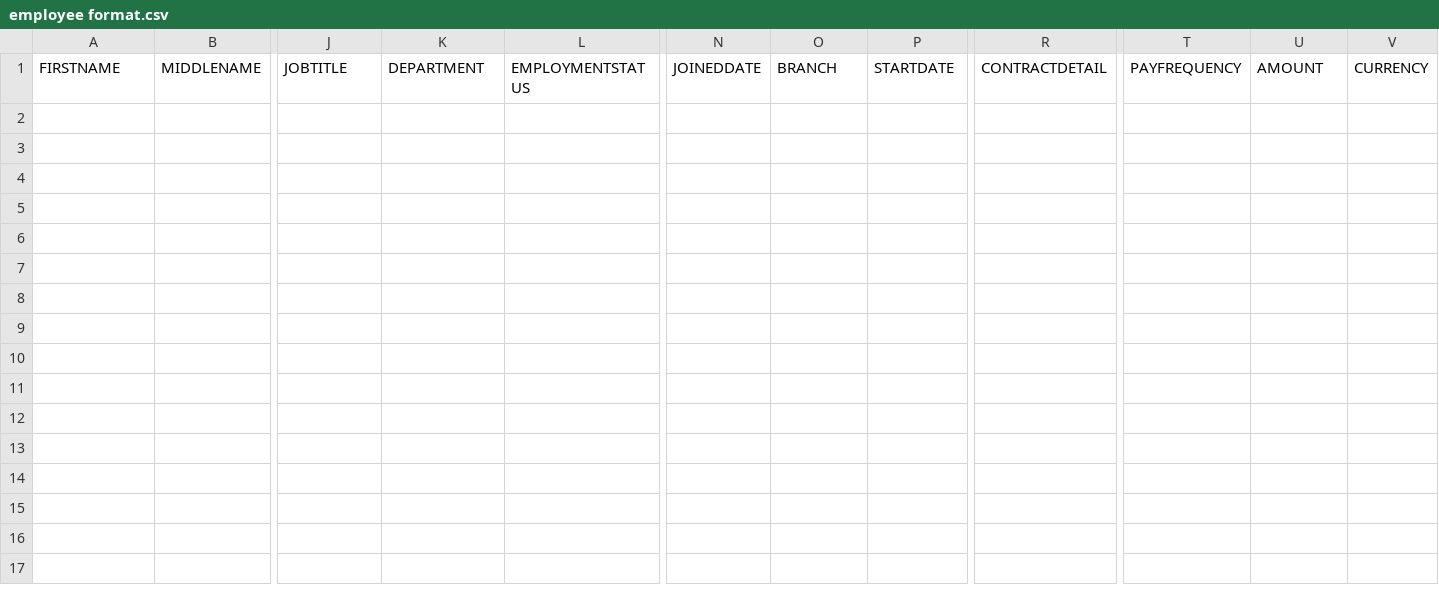
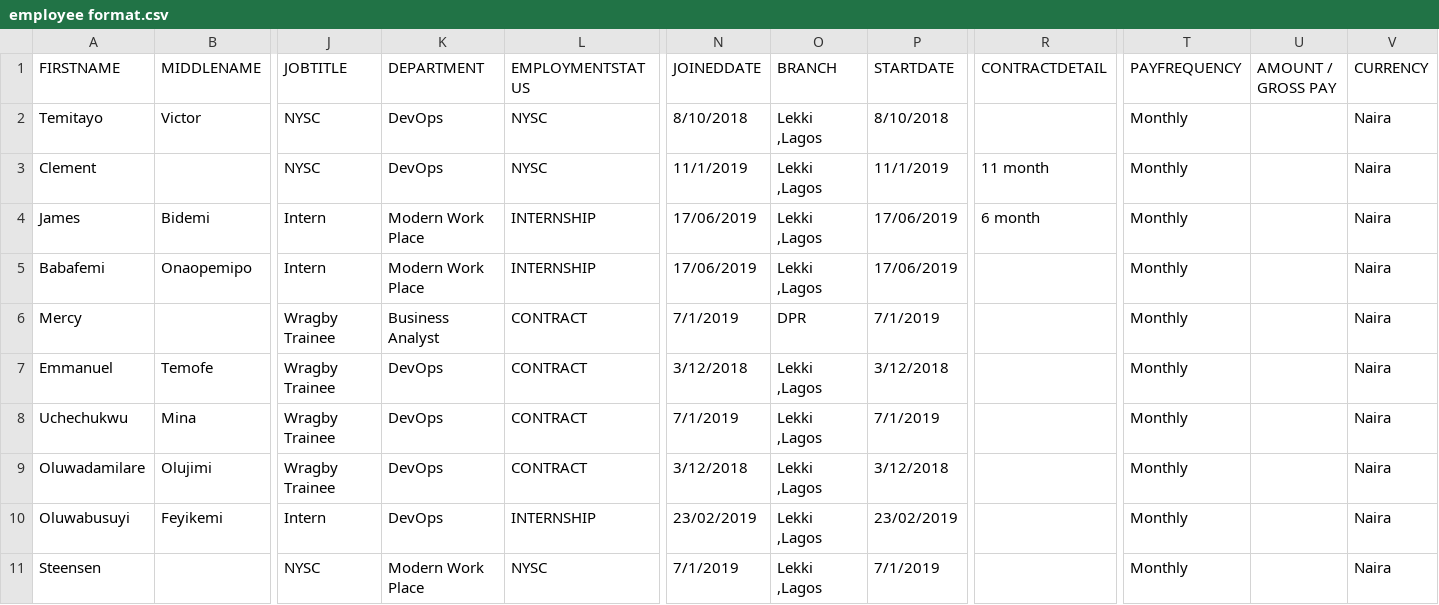
Before and after one commit to WragbyBusinessSolutions/E4Sme, a CSV file: E4S/wwwroot/employee format.csv, drawn as a sheet; only a part is shown, gaps mark what is left out; rows hold the shown columns only; the diff names each change by its address in the sheet, - before the commit and + after, or states it on an @@ line.

```diff
--- a/E4S/wwwroot/employee format.csv
+++ b/E4S/wwwroot/employee format.csv
-U1: AMOUNT
+U1: AMOUNT / GROSS PAY
+row 2: Temitayo | Victor | NYSC | DevOps | NYSC | 8/10/2018 | Lekki ,Lagos | 8/10/2018 |  | Monthly |  | Naira
+row 3: Clement |  | NYSC | DevOps | NYSC | 11/1/2019 | Lekki ,Lagos | 11/1/2019 | 11 month | Monthly |  | Naira
+row 4: James | Bidemi | Intern | Modern Work Place | INTERNSHIP | 17/06/2019 | Lekki ,Lagos | 17/06/2019 | 6 month | Monthly |  | Naira
+row 5: Babafemi | Onaopemipo | Intern | Modern Work Place | INTERNSHIP | 17/06/2019 | Lekki ,Lagos | 17/06/2019 |  | Monthly |  | Naira
+row 6: Mercy |  | Wragby Trainee | Business Analyst | CONTRACT | 7/1/2019 | DPR | 7/1/2019 |  | Monthly |  | Naira
+row 7: Emmanuel | Temofe | Wragby Trainee | DevOps | CONTRACT | 3/12/2018 | Lekki ,Lagos | 3/12/2018 |  | Monthly |  | Naira
+row 8: Uchechukwu | Mina | Wragby Trainee | DevOps | CONTRACT | 7/1/2019 | Lekki ,Lagos | 7/1/2019 |  | Monthly |  | Naira
+row 9: Oluwadamilare | Olujimi | Wragby Trainee | DevOps | CONTRACT | 3/12/2018 | Lekki ,Lagos | 3/12/2018 |  | Monthly |  | Naira
+row 10: Oluwabusuyi | Feyikemi | Intern | DevOps | INTERNSHIP | 23/02/2019 | Lekki ,Lagos | 23/02/2019 |  | Monthly |  | Naira
+row 11: Steensen |  | NYSC | Modern Work Place | NYSC | 7/1/2019 | Lekki ,Lagos | 7/1/2019 |  | Monthly |  | Naira
```
Also changed, not shown: 5 other files.
